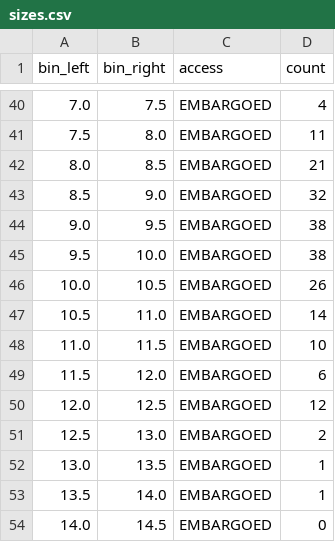
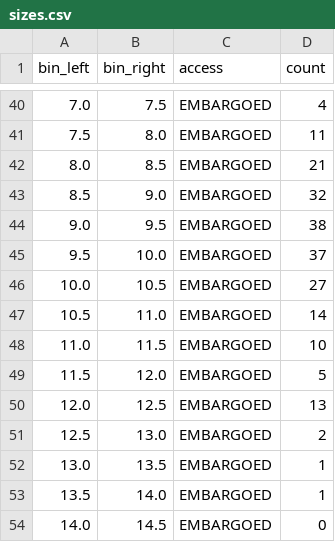
Before and after one commit to dandi/dandi-stats, a CSV file: data/sizes.csv, drawn as a sheet; only a part is shown, gaps mark what is left out.

```diff
--- a/data/sizes.csv
+++ b/data/sizes.csv
@@ -44,8 +44,8 @@ bin_left,bin_right,access,count
 9.0,9.5,EMBARGOED,38
-9.5,10.0,EMBARGOED,38
-10.0,10.5,EMBARGOED,26
+9.5,10.0,EMBARGOED,37
+10.0,10.5,EMBARGOED,27
 10.5,11.0,EMBARGOED,14
 11.0,11.5,EMBARGOED,10
-11.5,12.0,EMBARGOED,6
-12.0,12.5,EMBARGOED,12
+11.5,12.0,EMBARGOED,5
+12.0,12.5,EMBARGOED,13
 12.5,13.0,EMBARGOED,2
```
Also changed, not shown: data/species.csv, data/subjects.csv, 1 other file.
